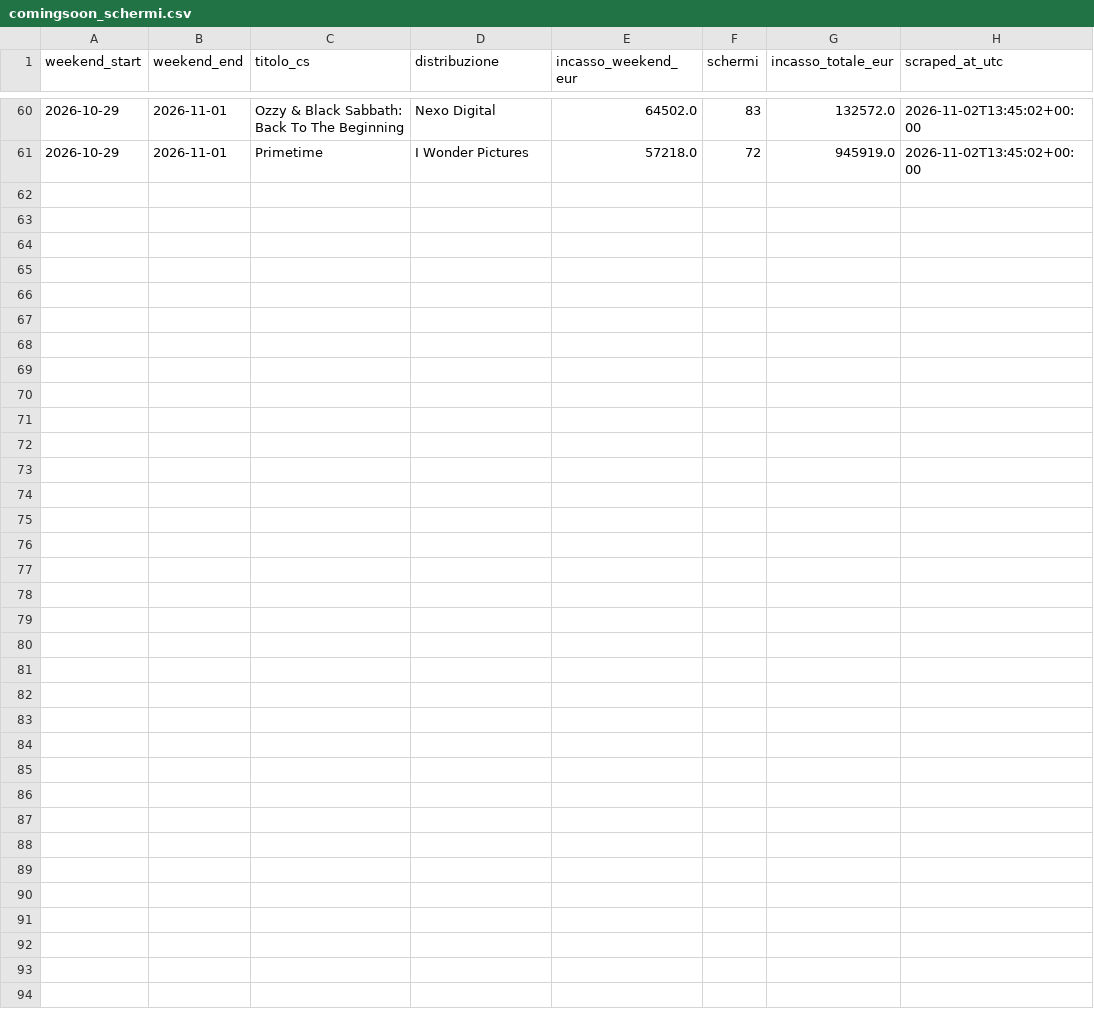
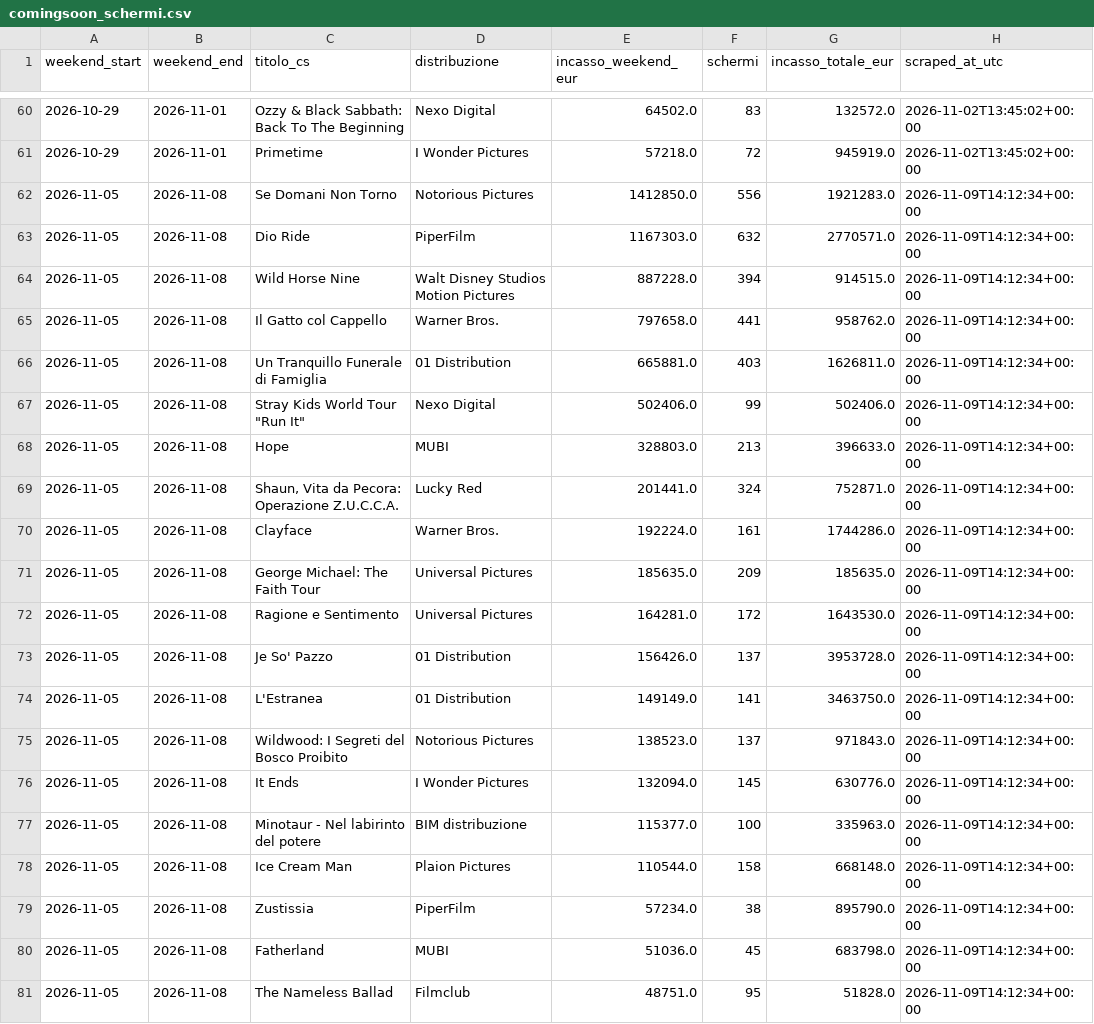
Before and after one commit to gniola/Cinetel-Scraper, a CSV file: data/comingsoon_schermi.csv, drawn as a sheet; only a part is shown, gaps mark what is left out; the diff names each change by its address in the sheet, - before the commit and + after, or states it on an @@ line.

```diff
--- a/data/comingsoon_schermi.csv
+++ b/data/comingsoon_schermi.csv
+row 62: 2026-11-05 | 2026-11-08 | Se Domani Non Torno | Notorious Pictures | 1412850.0 | 556 | 1921283.0 | 2026-11-09T14:12:34+00:00
+row 63: 2026-11-05 | 2026-11-08 | Dio Ride | PiperFilm | 1167303.0 | 632 | 2770571.0 | 2026-11-09T14:12:34+00:00
+row 64: 2026-11-05 | 2026-11-08 | Wild Horse Nine | Walt Disney Studios Motion Pictures | 887228.0 | 394 | 914515.0 | 2026-11-09T14:12:34+00:00
+row 65: 2026-11-05 | 2026-11-08 | Il Gatto col Cappello | Warner Bros. | 797658.0 | 441 | 958762.0 | 2026-11-09T14:12:34+00:00
+row 66: 2026-11-05 | 2026-11-08 | Un Tranquillo Funerale di Famiglia | 01 Distribution | 665881.0 | 403 | 1626811.0 | 2026-11-09T14:12:34+00:00
+row 67: 2026-11-05 | 2026-11-08 | Stray Kids World Tour "Run It" | Nexo Digital | 502406.0 | 99 | 502406.0 | 2026-11-09T14:12:34+00:00
+row 68: 2026-11-05 | 2026-11-08 | Hope | MUBI | 328803.0 | 213 | 396633.0 | 2026-11-09T14:12:34+00:00
+row 69: 2026-11-05 | 2026-11-08 | Shaun, Vita da Pecora: Operazione Z.U.C.C.A. | Lucky Red | 201441.0 | 324 | 752871.0 | 2026-11-09T14:12:34+00:00
+row 70: 2026-11-05 | 2026-11-08 | Clayface | Warner Bros. | 192224.0 | 161 | 1744286.0 | 2026-11-09T14:12:34+00:00
+row 71: 2026-11-05 | 2026-11-08 | George Michael: The Faith Tour | Universal Pictures | 185635.0 | 209 | 185635.0 | 2026-11-09T14:12:34+00:00
+row 72: 2026-11-05 | 2026-11-08 | Ragione e Sentimento | Universal Pictures | 164281.0 | 172 | 1643530.0 | 2026-11-09T14:12:34+00:00
+row 73: 2026-11-05 | 2026-11-08 | Je So' Pazzo | 01 Distribution | 156426.0 | 137 | 3953728.0 | 2026-11-09T14:12:34+00:00
+row 74: 2026-11-05 | 2026-11-08 | L'Estranea | 01 Distribution | 149149.0 | 141 | 3463750.0 | 2026-11-09T14:12:34+00:00
+row 75: 2026-11-05 | 2026-11-08 | Wildwood: I Segreti del Bosco Proibito | Notorious Pictures | 138523.0 | 137 | 971843.0 | 2026-11-09T14:12:34+00:00
+row 76: 2026-11-05 | 2026-11-08 | It Ends | I Wonder Pictures | 132094.0 | 145 | 630776.0 | 2026-11-09T14:12:34+00:00
+row 77: 2026-11-05 | 2026-11-08 | Minotaur - Nel labirinto del potere | BIM distribuzione | 115377.0 | 100 | 335963.0 | 2026-11-09T14:12:34+00:00
+row 78: 2026-11-05 | 2026-11-08 | Ice Cream Man | Plaion Pictures | 110544.0 | 158 | 668148.0 | 2026-11-09T14:12:34+00:00
+row 79: 2026-11-05 | 2026-11-08 | Zustissia | PiperFilm | 57234.0 | 38 | 895790.0 | 2026-11-09T14:12:34+00:00
+row 80: 2026-11-05 | 2026-11-08 | Fatherland | MUBI | 51036.0 | 45 | 683798.0 | 2026-11-09T14:12:34+00:00
+row 81: 2026-11-05 | 2026-11-08 | The Nameless Ballad | Filmclub | 48751.0 | 95 | 51828.0 | 2026-11-09T14:12:34+00:00
```
Also changed, not shown: data/cinetel_boxoffice.csv, 1 other file.
